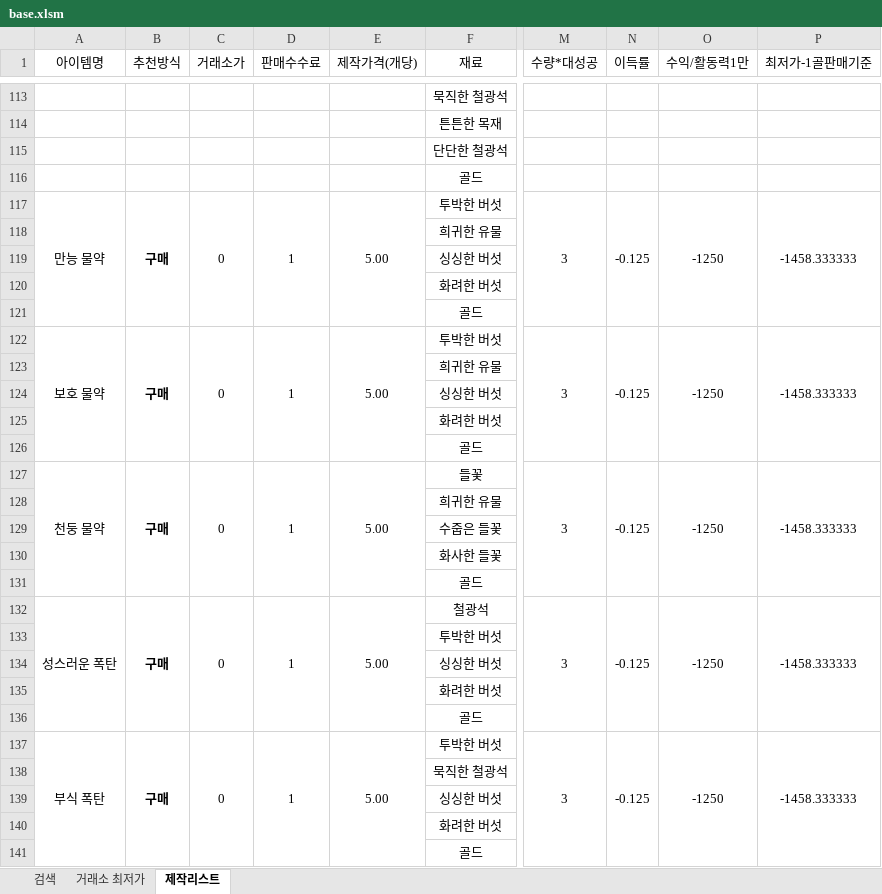
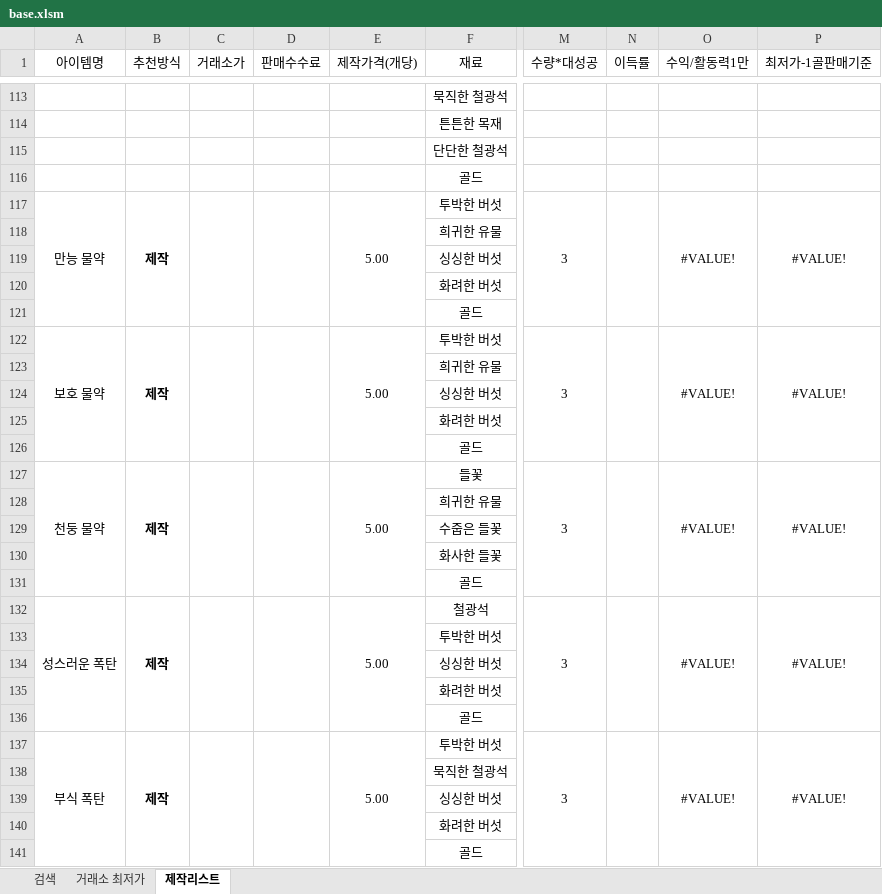
Before and after one commit to simm4256/Lostark_CraftTool, an Excel workbook: base.xlsm, sheet 제작리스트, drawn as a sheet; only a part is shown, gaps mark what is left out; values as stored, in another font and other column widths than the file's, no borders; conditional formats not drawn; the diff covers the shown part only; the diff names each change by its address in the sheet, - before the commit and + after, or states it on an @@ line.

```diff
--- a/base.xlsm (sheet 제작리스트)
+++ b/base.xlsm (sheet 제작리스트)
-B117 (추천방식): 구매
+B117 (추천방식): 제작
-C117 (거래소가): 0
+C117 (거래소가): (empty)
-D117 (판매수수료): 1
+D117 (판매수수료): (empty)
-N117 (이득률): -0.125
+N117 (이득률): (empty)
-O117 (수익/활동력1만): -1250
+O117 (수익/활동력1만): #VALUE!
-P117 (최저가-1골판매기준): -1458.333333
+P117 (최저가-1골판매기준): #VALUE!
-B122 (추천방식): 구매
+B122 (추천방식): 제작
-C122 (거래소가): 0
+C122 (거래소가): (empty)
-D122 (판매수수료): 1
+D122 (판매수수료): (empty)
-N122 (이득률): -0.125
+N122 (이득률): (empty)
-O122 (수익/활동력1만): -1250
+O122 (수익/활동력1만): #VALUE!
-P122 (최저가-1골판매기준): -1458.333333
+P122 (최저가-1골판매기준): #VALUE!
-B127 (추천방식): 구매
+B127 (추천방식): 제작
-C127 (거래소가): 0
+C127 (거래소가): (empty)
-D127 (판매수수료): 1
+D127 (판매수수료): (empty)
-N127 (이득률): -0.125
+N127 (이득률): (empty)
-O127 (수익/활동력1만): -1250
+O127 (수익/활동력1만): #VALUE!
-P127 (최저가-1골판매기준): -1458.333333
+P127 (최저가-1골판매기준): #VALUE!
-B132 (추천방식): 구매
+B132 (추천방식): 제작
-C132 (거래소가): 0
+C132 (거래소가): (empty)
-D132 (판매수수료): 1
+D132 (판매수수료): (empty)
-N132 (이득률): -0.125
+N132 (이득률): (empty)
-O132 (수익/활동력1만): -1250
+O132 (수익/활동력1만): #VALUE!
-P132 (최저가-1골판매기준): -1458.333333
+P132 (최저가-1골판매기준): #VALUE!
-B137 (추천방식): 구매
+B137 (추천방식): 제작
-C137 (거래소가): 0
+C137 (거래소가): (empty)
-D137 (판매수수료): 1
+D137 (판매수수료): (empty)
-N137 (이득률): -0.125
+N137 (이득률): (empty)
-O137 (수익/활동력1만): -1250
+O137 (수익/활동력1만): #VALUE!
-P137 (최저가-1골판매기준): -1458.333333
+P137 (최저가-1골판매기준): #VALUE!
```
Also changed, not shown: 195 edited cells elsewhere in this sheet, sheet 검색, formulas that keep their value, 5 other files.
